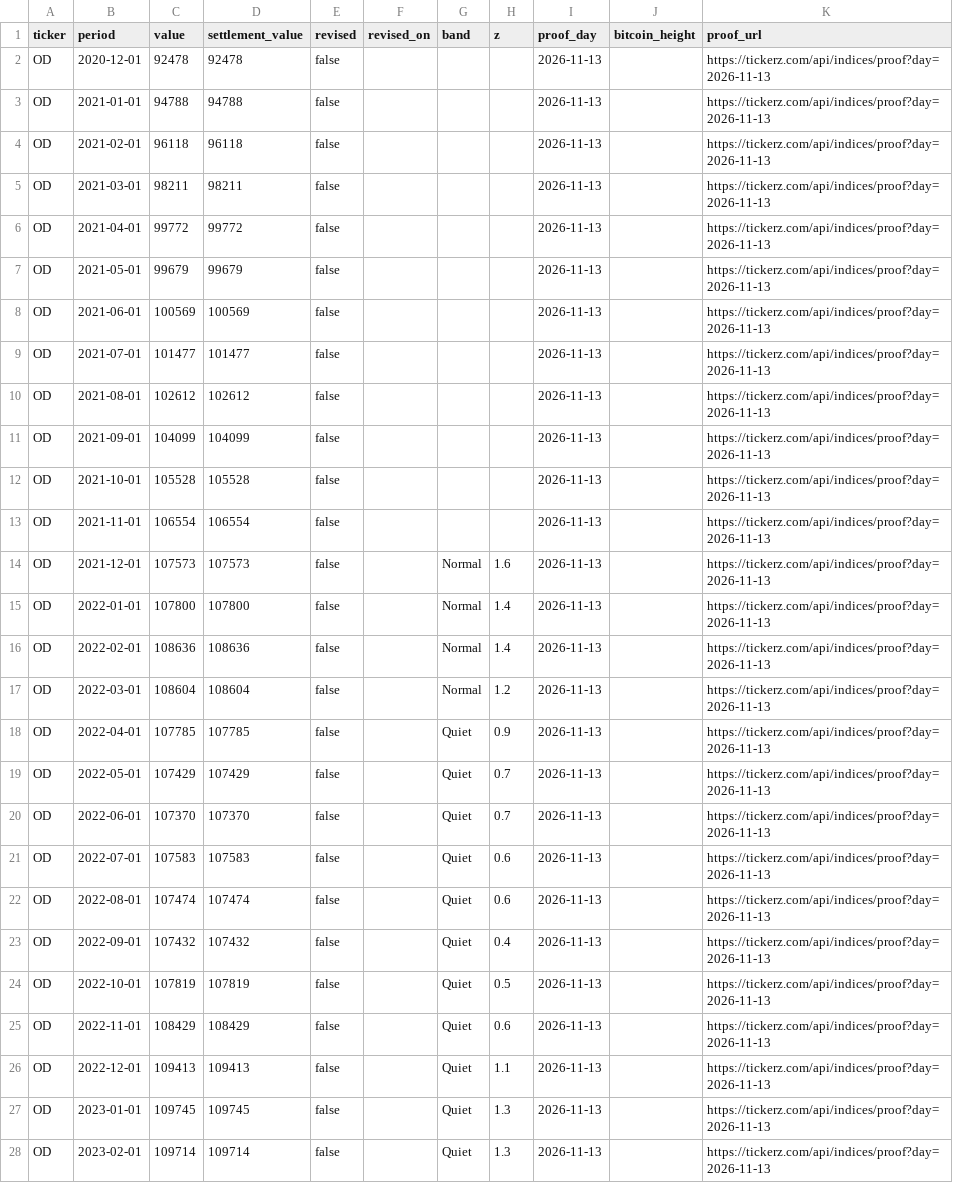
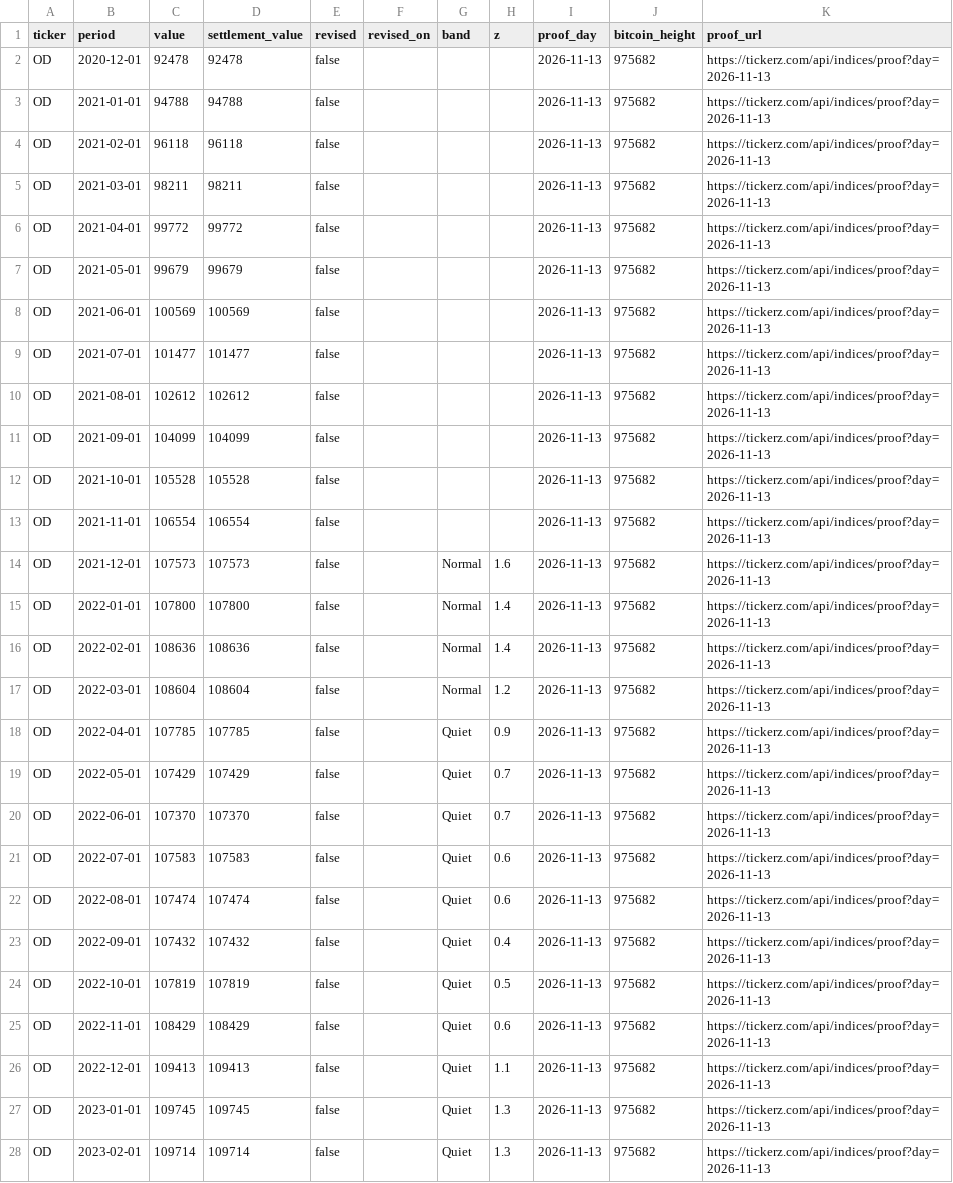
Before and after one commit to tickerzhq/tickerz-open, a CSV file: prints/OD.csv, drawn as a sheet; only a part is shown; the diff covers the shown part only; the diff names each change by its address in the sheet, - before the commit and + after, or states it on an @@ line.

```diff
--- a/prints/OD.csv
+++ b/prints/OD.csv
-J2:J28 (bitcoin_height): (empty)
+J2:J28 (bitcoin_height): 975682
```
Also changed, not shown: 40 edited cells elsewhere in this file, prints/LASTCALL.csv, prints/MINTS.csv, 11 other files.
